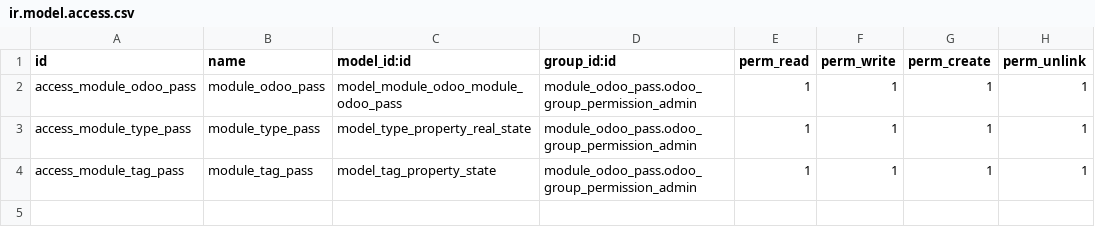
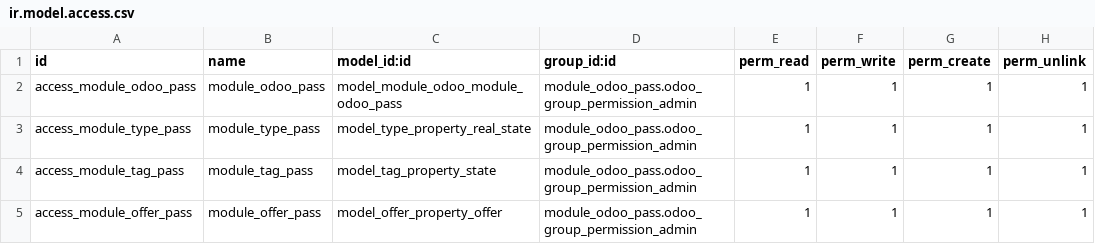
Before and after one commit to KhaoKing/Odoo_14_Addons_Extra, a CSV file: module_odoo_pass/security/ir.model.access.csv, drawn as a sheet.

```diff
--- a/module_odoo_pass/security/ir.model.access.csv
+++ b/module_odoo_pass/security/ir.model.access.csv
@@ -4 +4,2 @@ access_module_type_pass,module_type_pass,model_type_property_real_state,module_o
 access_module_tag_pass,module_tag_pass,model_tag_property_state,module_odoo_pass.odoo_group_permission_admin,1,1,1,1
+access_module_offer_pass,module_offer_pass,model_offer_property_offer,module_odoo_pass.odoo_group_permission_admin,1,1,1,1
```
Also changed, not shown: 8 other files.
